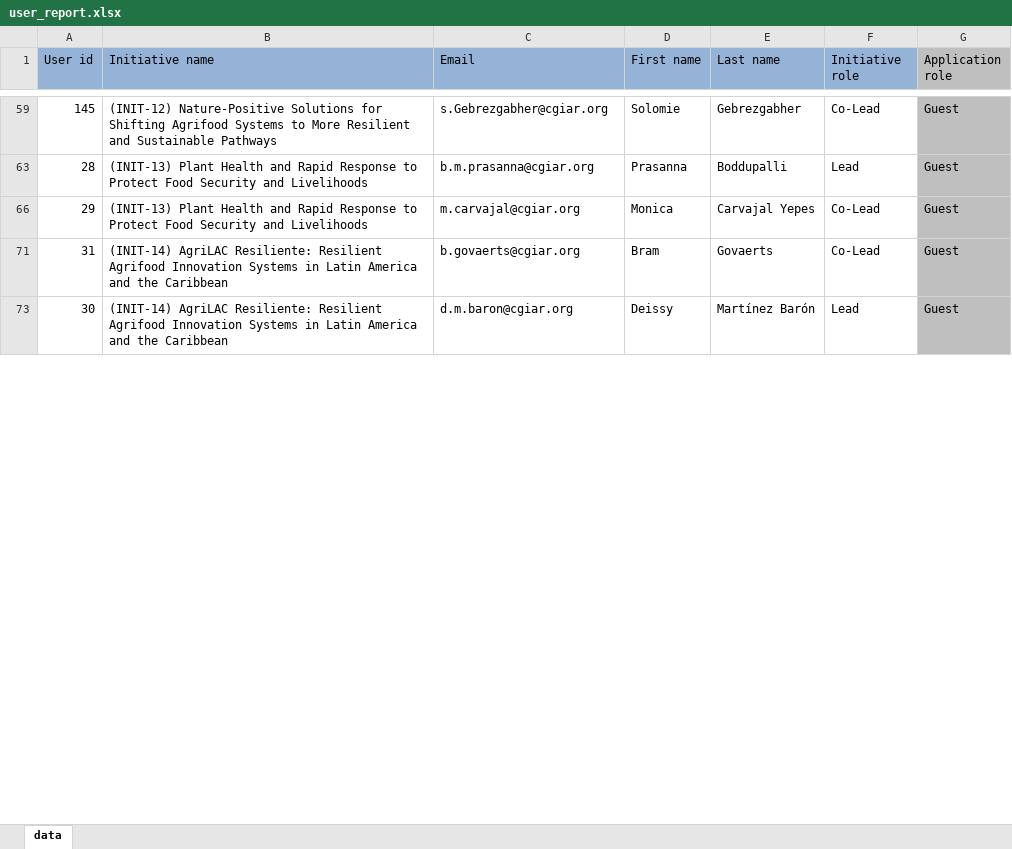
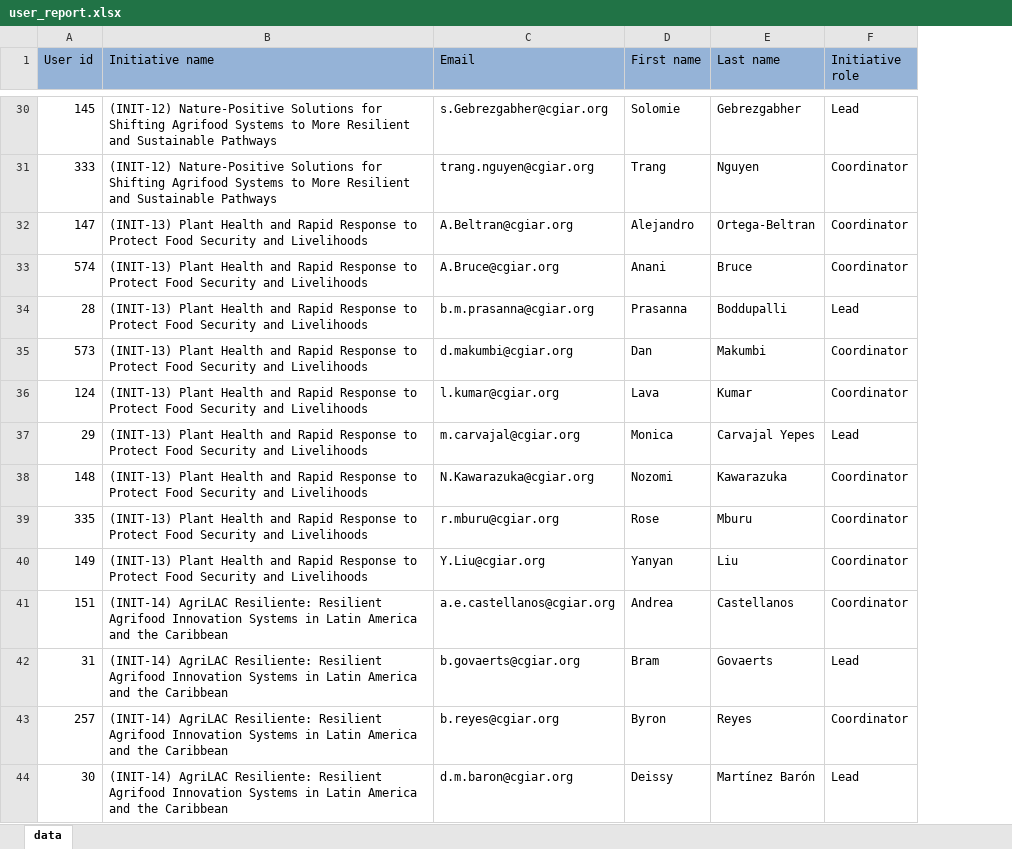
Before and after one commit to AllianceBioversityCIAT/onecgiar-risk-module, an Excel workbook: back-end/user_report.xlsx, sheet data, drawn as a sheet; only a part is shown, gaps mark what is left out; values as stored, in another font and other column widths than the file's, no borders; conditional formats not drawn; removed rows and columns are numbered as before the commit, all else as after; the diff covers the shown part only; the diff names each change by its address in the sheet, - before the commit and + after, or states it on an @@ line.

```diff
--- a/back-end/user_report.xlsx (sheet data)
+++ b/back-end/user_report.xlsx (sheet data)
-column G (Application role), rows 59-73: all Guest
-F30 (Initiative role): Co-Lead
+F30 (Initiative role): Lead
+row 31: 333 | (INIT-12) Nature-Positive Solutions for Shifting Agrifood Systems to More Resilient and Sustainable Pathways | trang.nguyen@cgiar.org | Trang | Nguyen | Coordinator
+row 32: 147 | (INIT-13) Plant Health and Rapid Response to Protect Food Security and Livelihoods | A.Beltran@cgiar.org | Alejandro | Ortega-Beltran | Coordinator
+row 33: 574 | (INIT-13) Plant Health and Rapid Response to Protect Food Security and Livelihoods | A.Bruce@cgiar.org | Anani | Bruce | Coordinator
+row 35: 573 | (INIT-13) Plant Health and Rapid Response to Protect Food Security and Livelihoods | d.makumbi@cgiar.org | Dan | Makumbi | Coordinator
+row 36: 124 | (INIT-13) Plant Health and Rapid Response to Protect Food Security and Livelihoods | l.kumar@cgiar.org | Lava | Kumar | Coordinator
-F37 (Initiative role): Co-Lead
+F37 (Initiative role): Lead
+row 38: 148 | (INIT-13) Plant Health and Rapid Response to Protect Food Security and Livelihoods | N.Kawarazuka@cgiar.org | Nozomi | Kawarazuka | Coordinator
+row 39: 335 | (INIT-13) Plant Health and Rapid Response to Protect Food Security and Livelihoods | r.mburu@cgiar.org | Rose | Mburu | Coordinator
+row 40: 149 | (INIT-13) Plant Health and Rapid Response to Protect Food Security and Livelihoods | Y.Liu@cgiar.org | Yanyan | Liu | Coordinator
+row 41: 151 | (INIT-14) AgriLAC Resiliente: Resilient Agrifood Innovation Systems in Latin America and the Caribbean | a.e.castellanos@cgiar.org | Andrea | Castellanos | Coordinator
-F42 (Initiative role): Co-Lead
+F42 (Initiative role): Lead
+row 43: 257 | (INIT-14) AgriLAC Resiliente: Resilient Agrifood Innovation Systems in Latin America and the Caribbean | b.reyes@cgiar.org | Byron | Reyes | Coordinator
```
Also changed, not shown: 87 added rows, 3 removed rows, 20 edited cells and cell formats elsewhere in this sheet, hidden cells, 1 other file.
